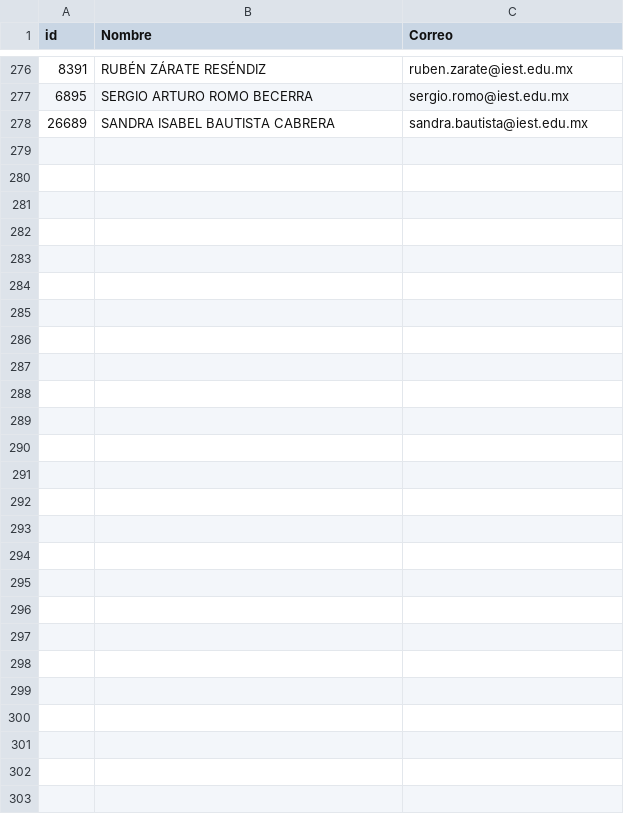
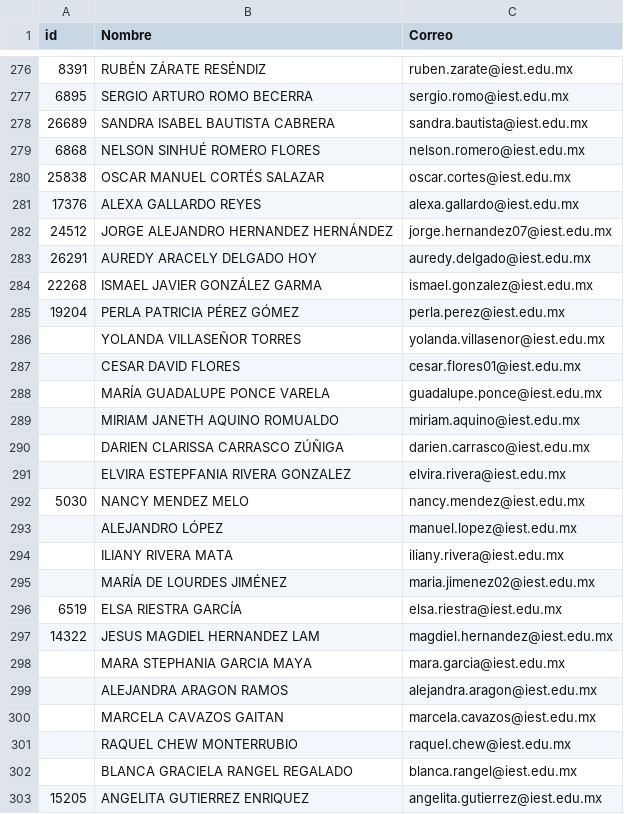
Before and after one commit to renauds25/reporte-canvas, a CSV file: data/usuarios.csv, drawn as a sheet; only a part is shown, gaps mark what is left out; the diff names each change by its address in the sheet, - before the commit and + after, or states it on an @@ line.

```diff
--- a/data/usuarios.csv
+++ b/data/usuarios.csv
+row 279: 6868 | NELSON SINHUÉ ROMERO FLORES | nelson.romero@iest.edu.mx
+row 280: 25838 | OSCAR MANUEL CORTÉS SALAZAR | oscar.cortes@iest.edu.mx
+row 281: 17376 | ALEXA GALLARDO REYES | alexa.gallardo@iest.edu.mx
+row 282: 24512 | JORGE ALEJANDRO HERNANDEZ HERNÁNDEZ | jorge.hernandez07@iest.edu.mx
+row 283: 26291 | AUREDY ARACELY DELGADO HOY | auredy.delgado@iest.edu.mx
+row 284: 22268 | ISMAEL JAVIER GONZÁLEZ GARMA | ismael.gonzalez@iest.edu.mx
+row 285: 19204 | PERLA PATRICIA PÉREZ GÓMEZ | perla.perez@iest.edu.mx
+row 286:  | YOLANDA VILLASEÑOR TORRES | yolanda.villasenor@iest.edu.mx
+row 287:  | CESAR DAVID FLORES | cesar.flores01@iest.edu.mx
+row 288:  | MARÍA GUADALUPE PONCE VARELA | guadalupe.ponce@iest.edu.mx
+row 289:  | MIRIAM JANETH AQUINO ROMUALDO | miriam.aquino@iest.edu.mx
+row 290:  | DARIEN CLARISSA CARRASCO ZÚÑIGA | darien.carrasco@iest.edu.mx
+row 291:  | ELVIRA ESTEPFANIA RIVERA GONZALEZ | elvira.rivera@iest.edu.mx
+row 292: 5030 | NANCY MENDEZ MELO | nancy.mendez@iest.edu.mx
+row 293:  | ALEJANDRO LÓPEZ | manuel.lopez@iest.edu.mx
+row 294:  | ILIANY RIVERA MATA | iliany.rivera@iest.edu.mx
+row 295:  | MARÍA DE LOURDES JIMÉNEZ | maria.jimenez02@iest.edu.mx
+row 296: 6519 | ELSA RIESTRA GARCÍA | elsa.riestra@iest.edu.mx
+row 297: 14322 | JESUS MAGDIEL HERNANDEZ LAM | magdiel.hernandez@iest.edu.mx
+row 298:  | MARA STEPHANIA GARCIA MAYA | mara.garcia@iest.edu.mx
+row 299:  | ALEJANDRA ARAGON RAMOS | alejandra.aragon@iest.edu.mx
+row 300:  | MARCELA CAVAZOS GAITAN | marcela.cavazos@iest.edu.mx
+row 301:  | RAQUEL CHEW MONTERRUBIO | raquel.chew@iest.edu.mx
+row 302:  | BLANCA GRACIELA RANGEL REGALADO | blanca.rangel@iest.edu.mx
+row 303: 15205 | ANGELITA GUTIERREZ ENRIQUEZ | angelita.gutierrez@iest.edu.mx
```
Also changed, not shown: data/capacitaciones.csv, 7 other files.
